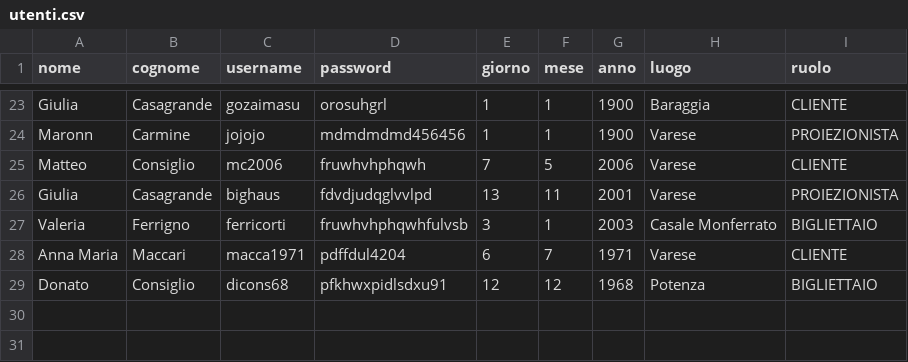
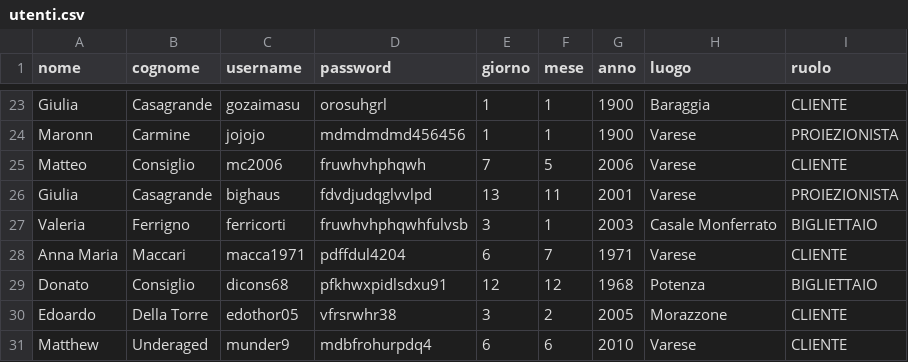
Before and after one commit to mconsiglio06/cinemax, a CSV file: data/utenti.csv, drawn as a sheet; only a part is shown, gaps mark what is left out.

```diff
--- a/data/utenti.csv
+++ b/data/utenti.csv
@@ -29 +29,3 @@ Anna Maria,Maccari,macca1971,pdffdul4204,6,7,1971,Varese,CLIENTE
 Donato,Consiglio,dicons68,pfkhwxpidlsdxu91,12,12,1968,Potenza,BIGLIETTAIO
+Edoardo,Della Torre,edothor05,vfrsrwhr38,3,2,2005,Morazzone,CLIENTE
+Matthew,Underaged,munder9,mdbfrohurpdq4,6,6,2010,Varese,CLIENTE
```
Also changed, not shown: data/prenotazioni.csv, data/proiezioni.csv, 7 other files.
